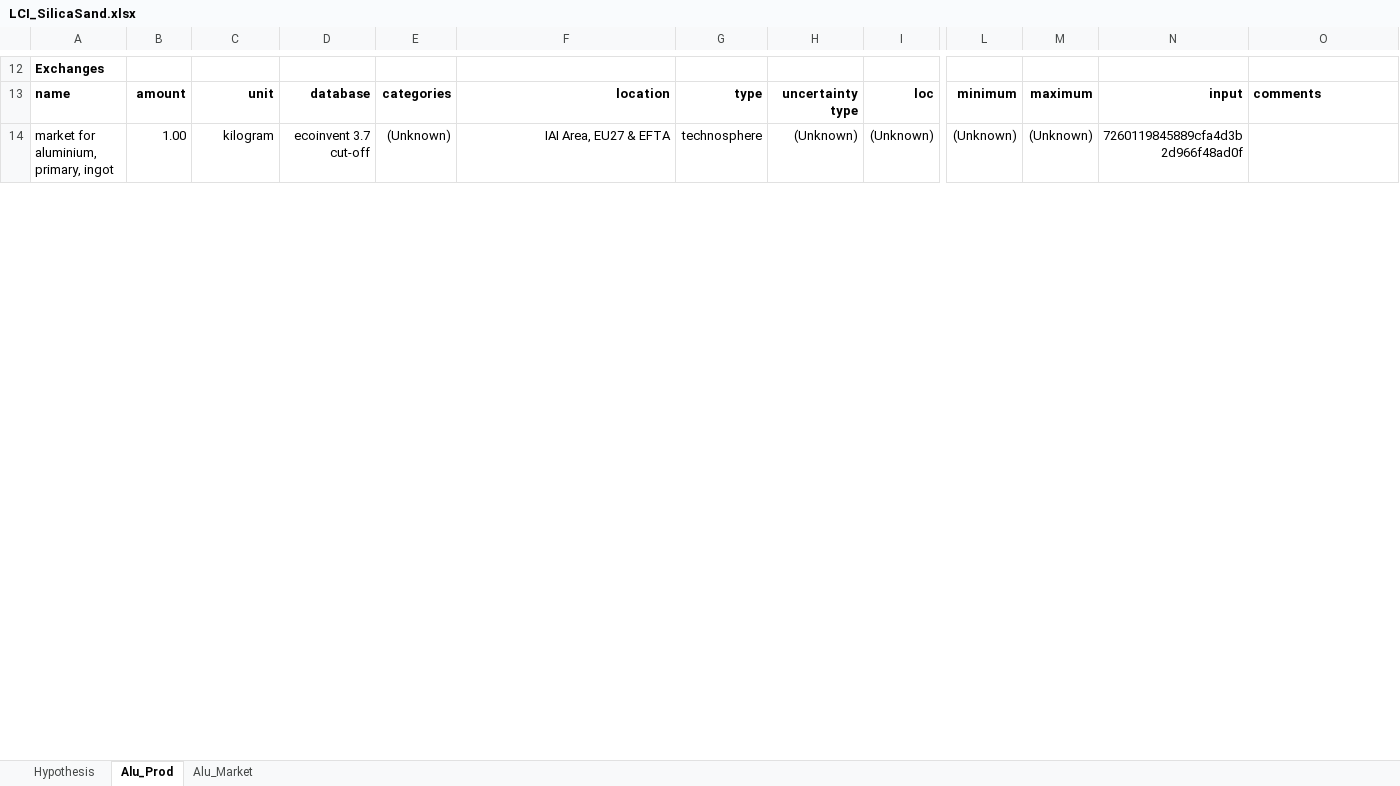
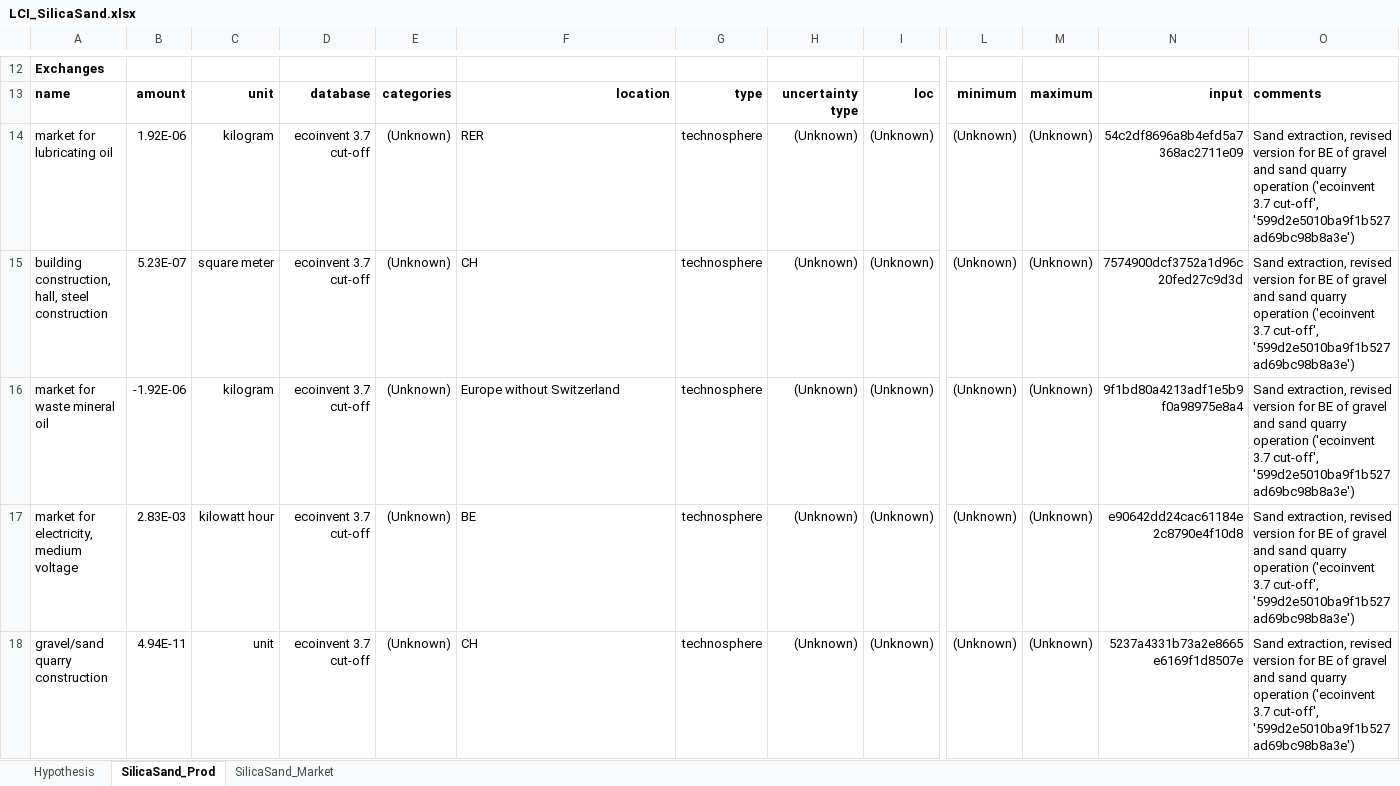
Before and after one commit to JeanSouv/LCA_IGUs, an Excel workbook: files/LCI_SilicaSand.xlsx, sheet SilicaSand_Prod, drawn as a sheet; only a part is shown, gaps mark what is left out; values as stored, in another font and other column widths than the file's, no borders; rows hold the shown columns only; the diff covers the shown part only; the diff names each change by its address in the sheet, - before the commit and + after, or states it on an @@ line.

Commit message:
Added LCI for silica sand production in Belgium.

```diff
--- a/files/LCI_SilicaSand.xlsx (sheet SilicaSand_Prod)
+++ b/files/LCI_SilicaSand.xlsx (sheet SilicaSand_Prod)
-sheet tab: Alu_Prod
+sheet tab: SilicaSand_Prod
-sheet tab: Alu_Market
+sheet tab: SilicaSand_Market
-A14: market for aluminium, primary, ingot
+A14: market for lubricating oil
-B14: 1.00
+B14: 1.92E-06
-F14: IAI Area, EU27 & EFTA
+F14: RER
-F14 alignment: right
+F14 alignment: left
-N14: 7260119845889cfa4d3b2d966f48ad0f
+N14: 54c2df8696a8b4efd5a7368ac2711e09
-O14: (empty)
+O14: Sand extraction, revised version for BE of gravel and sand quarry operation ('ecoinvent 3.7 cut-off', '599d2e5010ba9f1b527ad69bc98b8a3e')
+row 15: building construction, hall, steel construction | 5.23E-07 | square meter | ecoinvent 3.7 cut-off | (Unknown) | CH | technosphere | (Unknown) | (Unknown) | (Unknown) | (Unknown) | 7574900dcf3752a1d96c20fed27c9d3d | Sand extraction, revised version for BE of gravel and sand quarry operation ('ecoinvent 3.7 cut-off', '599d2e5010ba9f1b527ad69bc98b8a3e')
+row 16: market for waste mineral oil | -1.92E-06 | kilogram | ecoinvent 3.7 cut-off | (Unknown) | Europe without Switzerland | technosphere | (Unknown) | (Unknown) | (Unknown) | (Unknown) | 9f1bd80a4213adf1e5b9f0a98975e8a4 | Sand extraction, revised version for BE of gravel and sand quarry operation ('ecoinvent 3.7 cut-off', '599d2e5010ba9f1b527ad69bc98b8a3e')
+row 17: market for electricity, medium voltage | 2.83E-03 | kilowatt hour | ecoinvent 3.7 cut-off | (Unknown) | BE | technosphere | (Unknown) | (Unknown) | (Unknown) | (Unknown) | e90642dd24cac61184e2c8790e4f10d8 | Sand extraction, revised version for BE of gravel and sand quarry operation ('ecoinvent 3.7 cut-off', '599d2e5010ba9f1b527ad69bc98b8a3e')
+row 18: gravel/sand quarry construction | 4.94E-11 | unit | ecoinvent 3.7 cut-off | (Unknown) | CH | technosphere | (Unknown) | (Unknown) | (Unknown) | (Unknown) | 5237a4331b73a2e8665e6169f1d8507e | Sand extraction, revised version for BE of gravel and sand quarry operation ('ecoinvent 3.7 cut-off', '599d2e5010ba9f1b527ad69bc98b8a3e')
```
Also changed, not shown: 19 added rows and 5 edited cells elsewhere in this sheet, sheet SilicaSand_Market, files/LCI_IGU.xlsx, 1 other file.
